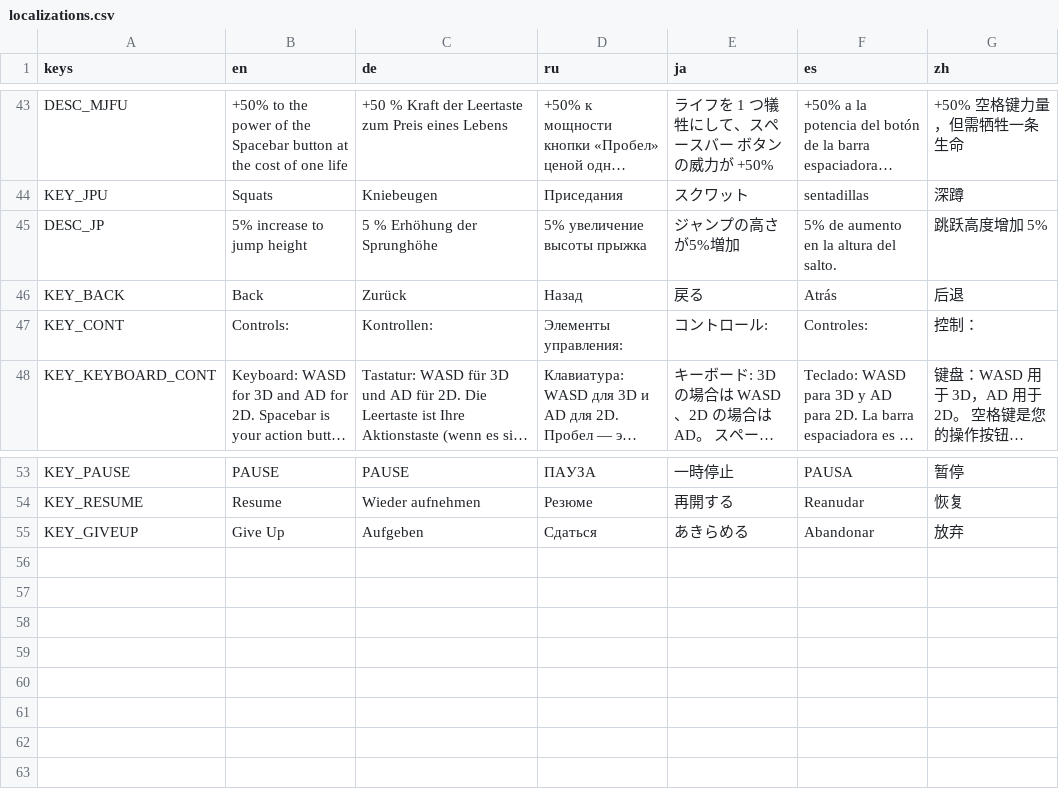
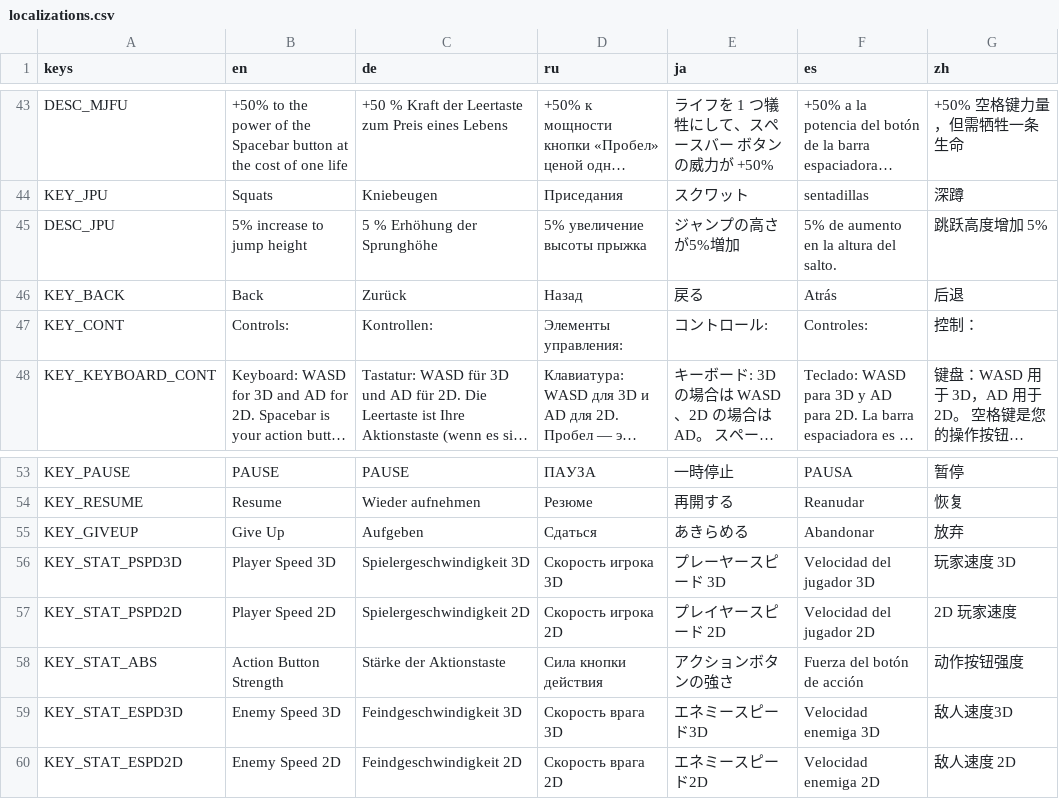
Before and after one commit to cgo722/WarioWareRoguelike, a CSV file: PartyGameRougeLike/localization/localizations.csv, drawn as a sheet; only a part is shown, gaps mark what is left out; long unchanged cells end in …; the diff names each change by its address in the sheet, - before the commit and + after, or states it on an @@ line.

Commit message:
Added a stat window. the translations for the UI were added. and started spicing up the sword in the stone game so its not as boring

```diff
--- a/PartyGameRougeLike/localization/localizations.csv
+++ b/PartyGameRougeLike/localization/localizations.csv
-A45 (keys): DESC_JP
+A45 (keys): DESC_JPU
+row 56: KEY_STAT_PSPD3D | Player Speed 3D | Spielergeschwindigkeit 3D | Скорость игрока 3D | プレーヤースピード 3D | Velocidad del jugador 3D | 玩家速度 3D
+row 57: KEY_STAT_PSPD2D | Player Speed 2D | Spielergeschwindigkeit 2D | Скорость игрока 2D | プレイヤースピード 2D | Velocidad del jugador 2D | 2D 玩家速度
+row 58: KEY_STAT_ABS | Action Button Strength | Stärke der Aktionstaste | Сила кнопки действия | アクションボタンの強さ | Fuerza del botón de acción | 动作按钮强度
+row 59: KEY_STAT_ESPD3D | Enemy Speed 3D | Feindgeschwindigkeit 3D | Скорость врага 3D | エネミースピード3D | Velocidad enemiga 3D | 敌人速度3D
+row 60: KEY_STAT_ESPD2D | Enemy Speed 2D | Feindgeschwindigkeit 2D | Скорость врага 2D | エネミースピード2D | Velocidad enemiga 2D | 敌人速度 2D
```
Also changed, not shown: 19 other files.
